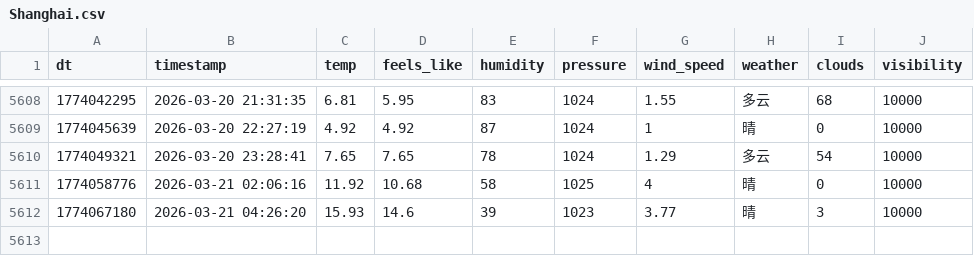
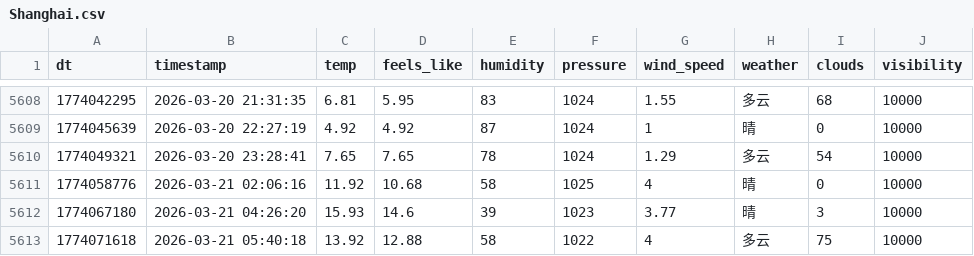
Before and after one commit to FireStar0507/OWMweather-logger, a CSV file: weather_data/Shanghai.csv, drawn as a sheet; only a part is shown, gaps mark what is left out.

```diff
--- a/weather_data/Shanghai.csv
+++ b/weather_data/Shanghai.csv
@@ -5612 +5612,2 @@ dt,timestamp,temp,feels_like,humidity,pressure,wind_speed,weather,clouds,visibil
 1774067180,2026-03-21 04:26:20,15.93,14.6,39,1023,3.77,晴,3,10000
+1774071618,2026-03-21 05:40:18,13.92,12.88,58,1022,4,多云,75,10000
```
Also changed, not shown: weather_data/Beijing.csv, weather_data/Foshan.csv.
